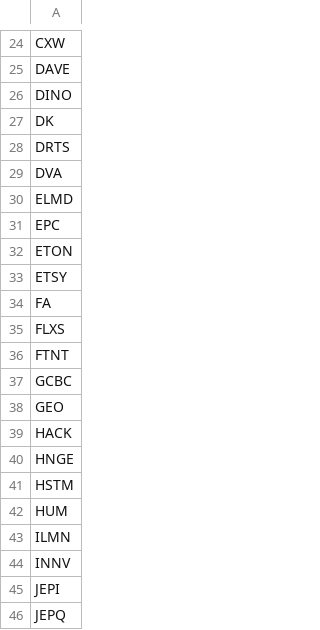
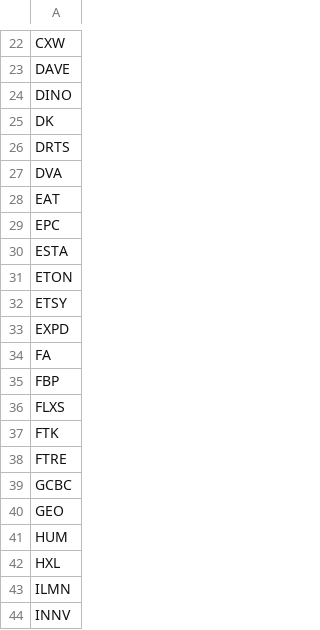
Before and after one commit to brillafresa/Momentum, a CSV file: watchlist_free.csv, drawn as a sheet; only a part is shown, gaps mark what is left out; the shorter side is filled out with more unchanged rows; the diff covers the shown part only.

```diff
--- a/watchlist_free.csv
+++ b/watchlist_free.csv
@@ -29,15 +27,17 @@ DRTS
 DVA
-ELMD
+EAT
 EPC
+ESTA
 ETON
 ETSY
+EXPD
 FA
+FBP
 FLXS
-FTNT
+FTK
+FTRE
 GCBC
 GEO
-HACK
-HNGE
-HSTM
 HUM
+HXL
 ILMN
```
Also changed, not shown: 12 added rows, 17 removed rows and 12 edited cells elsewhere in this file, screened_universe.csv, 13 other files.
